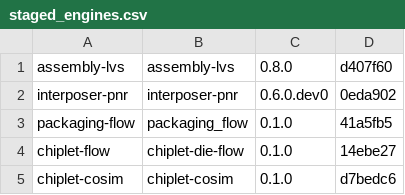
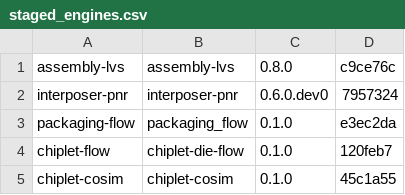
Before and after one commit to IHP-GmbH/IHP-Open-ADK-docs, a CSV file: docs/tools/tables/staged_engines.csv, drawn as a sheet.

```diff
--- a/docs/tools/tables/staged_engines.csv
+++ b/docs/tools/tables/staged_engines.csv
@@ -1,5 +1,5 @@
-"assembly-lvs","assembly-lvs","0.8.0","d407f60"
-"interposer-pnr","interposer-pnr","0.6.0.dev0","0eda902"
-"packaging-flow","packaging_flow","0.1.0","41a5fb5"
-"chiplet-flow","chiplet-die-flow","0.1.0","14ebe27"
-"chiplet-cosim","chiplet-cosim","0.1.0","d7bedc6"
+"assembly-lvs","assembly-lvs","0.8.0","c9ce76c"
+"interposer-pnr","interposer-pnr","0.6.0.dev0","7957324"
+"packaging-flow","packaging_flow","0.1.0","e3ec2da"
+"chiplet-flow","chiplet-die-flow","0.1.0","120feb7"
+"chiplet-cosim","chiplet-cosim","0.1.0","45c1a55"
```
Also changed, not shown: docs/formats/tables/shared_published.csv, docs/tools/tables/schema_versions.csv, 9 other files.
